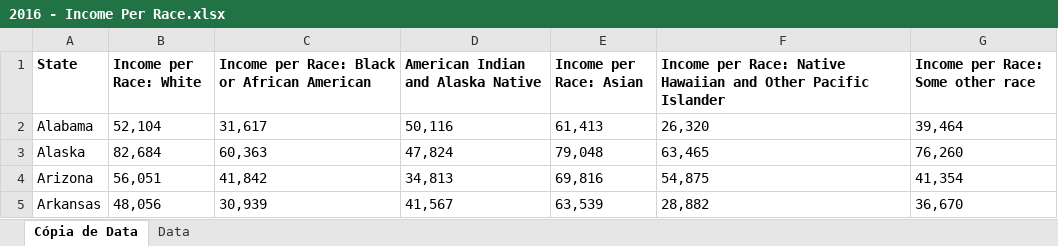
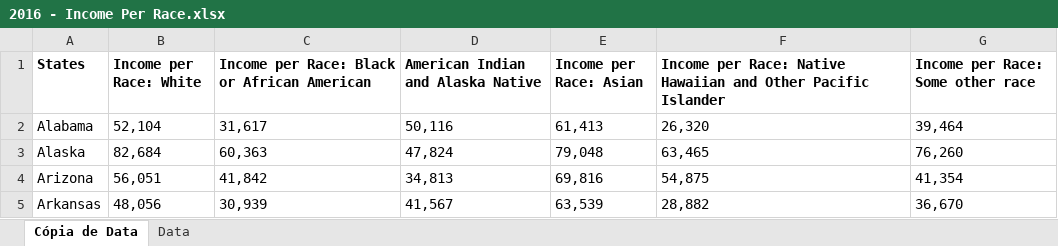
Before and after one commit to LuizNazareth/TrabalhoSAD, an Excel workbook: 2016/2016 - Income Per Race.xlsx, sheet Cópia de Data, drawn as a sheet; only a part is shown; values as stored, in another font and other column widths than the file's, no borders; charts and pictures not drawn; the diff names each change by its address in the sheet, - before the commit and + after, or states it on an @@ line.

```diff
--- a/2016/2016 - Income Per Race.xlsx (sheet Cópia de Data)
+++ b/2016/2016 - Income Per Race.xlsx (sheet Cópia de Data)
-A1: State
+A1: States
```
Also changed, not shown: charts or pictures, 2016/2016 - Insurance.xlsx, 2016/2016 - Poverty.xlsx, 21 other files.
